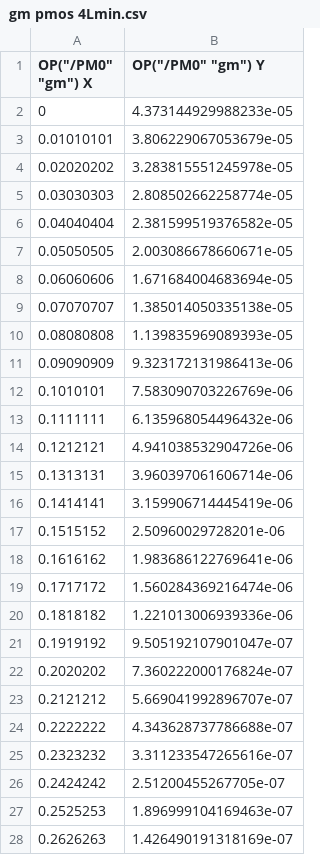
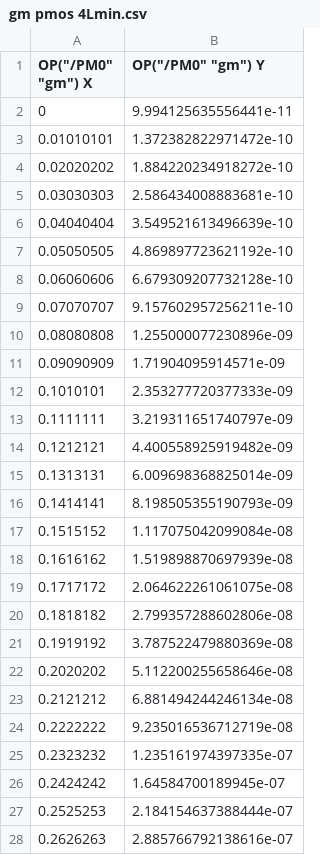
Before and after one commit to faaiqgwaqar/ECE520-Analog-CMOS-Integrated-Circuits, a CSV file: newSim/gm/gm pmos 4Lmin.csv, drawn as a sheet; only a part is shown; the diff covers the shown part only.

```diff
--- a/newSim/gm/gm pmos 4Lmin.csv
+++ b/newSim/gm/gm pmos 4Lmin.csv
@@ -1,28 +1,28 @@
 OP("/PM0" "gm") X,OP("/PM0" "gm") Y
-0,4.373144929988233e-05
-0.01010101,3.806229067053679e-05
-0.02020202,3.283815551245978e-05
-0.03030303,2.808502662258774e-05
-0.04040404,2.381599519376582e-05
-0.05050505,2.003086678660671e-05
-0.06060606,1.671684004683694e-05
-0.07070707,1.385014050335138e-05
-0.08080808,1.139835969089393e-05
-0.09090909,9.323172131986413e-06
-0.1010101,7.583090703226769e-06
-0.1111111,6.135968054496432e-06
-0.1212121,4.941038532904726e-06
-0.1313131,3.960397061606714e-06
-0.1414141,3.159906714445419e-06
-0.1515152,2.50960029728201e-06
-0.1616162,1.983686122769641e-06
-0.1717172,1.560284369216474e-06
-0.1818182,1.221013006939336e-06
-0.1919192,9.505192107901047e-07
-0.2020202,7.360222000176824e-07
-0.2121212,5.669041992896707e-07
-0.2222222,4.343628737786688e-07
-0.2323232,3.311233547265616e-07
-0.2424242,2.51200455267705e-07
-0.2525253,1.896999104169463e-07
-0.2626263,1.426490191318169e-07
+0,9.994125635556441e-11
+0.01010101,1.372382822971472e-10
+0.02020202,1.884220234918272e-10
+0.03030303,2.586434008883681e-10
+0.04040404,3.549521613496639e-10
+0.05050505,4.869897723621192e-10
+0.06060606,6.679309207732128e-10
+0.07070707,9.157602957256211e-10
+0.08080808,1.255000077230896e-09
+0.09090909,1.71904095914571e-09
+0.1010101,2.353277720377333e-09
+0.1111111,3.219311651740797e-09
+0.1212121,4.400558925919482e-09
+0.1313131,6.009698368825014e-09
+0.1414141,8.198505355190793e-09
+0.1515152,1.117075042099084e-08
+0.1616162,1.519898870697939e-08
+0.1717172,2.064622261061075e-08
+0.1818182,2.799357288602806e-08
+0.1919192,3.787522479880369e-08
+0.2020202,5.112200255658646e-08
+0.2121212,6.881494244246134e-08
+0.2222222,9.235016536712719e-08
+0.2323232,1.235161974397335e-07
+0.2424242,1.64584700189945e-07
+0.2525253,2.184154637388444e-07
+0.2626263,2.885766792138616e-07
```
Also changed, not shown: 73 edited cells elsewhere in this file, newSim/cgs/cgs pmos Lmin.csv, newSim/gm/gm pmos Lmin.csv, 21 other files.
